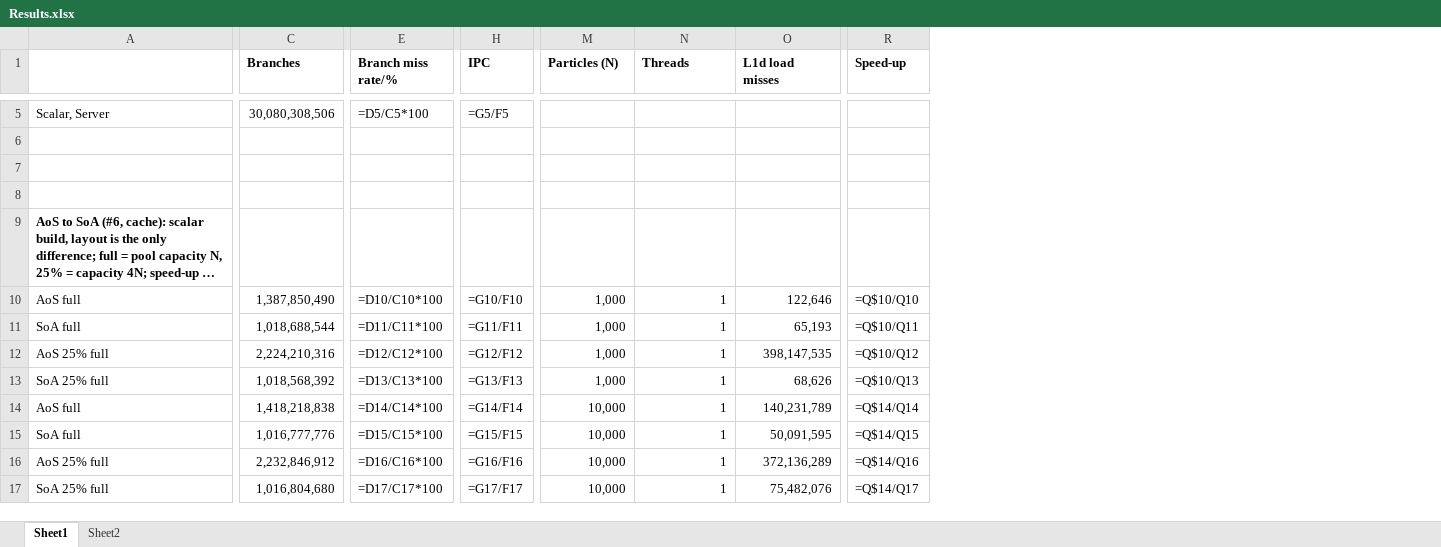
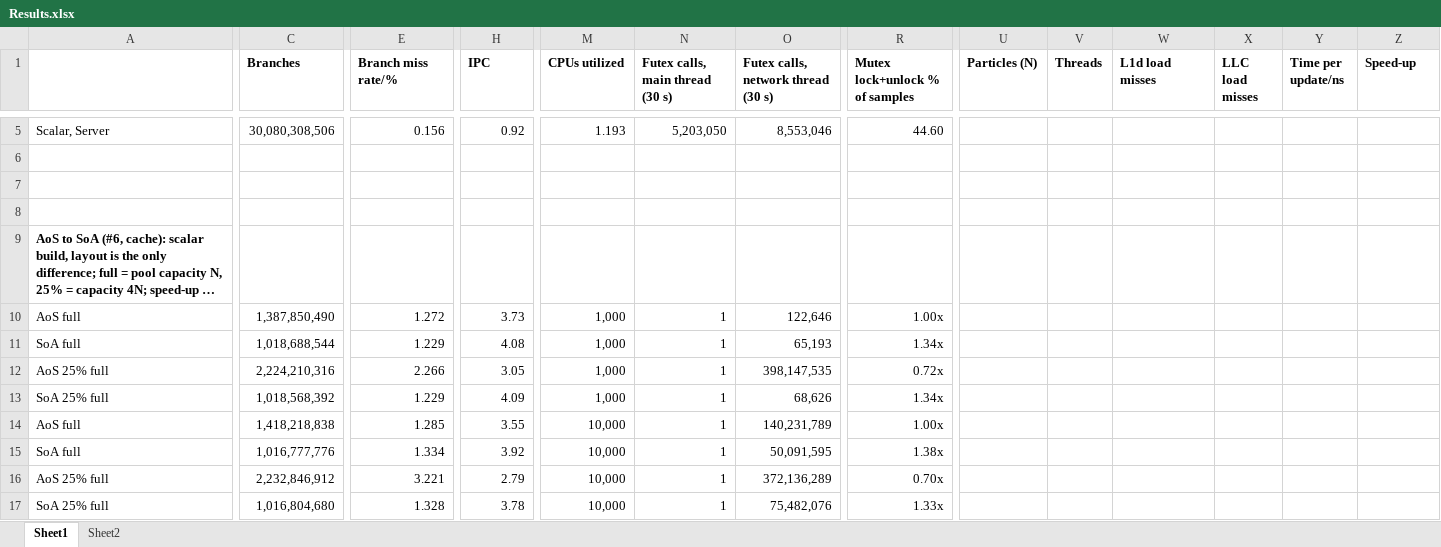
Before and after one commit to weijunlor/Fuse, an Excel workbook: Results.xlsx, sheet Sheet1, drawn as a sheet; only a part is shown, gaps mark what is left out; long unchanged cells end in …; values as stored, in another font and other column widths than the file's, no borders; formulas without a stored value are shown as written; addresses are those after the commit; the diff covers the shown part only; the diff names each change by its address in the sheet, - before the commit and + after, or states it on an @@ line.

```diff
--- a/Results.xlsx (sheet Sheet1)
+++ b/Results.xlsx (sheet Sheet1)
+column R (Mutex lock+unlock % of samples), rows 5-17: 44.60 |  |  |  |  | 1.00x | 1.34x | 0.72x | 1.34x | 1.00x | 1.38x | 0.70x | 1.33x
+column U (Particles (N)), empty
+column V (Threads), empty
+column W (L1d load misses), empty
+column X (LLC load misses), empty
+column Y (Time per update/ns), empty
-M1: Particles (N)
+M1: CPUs utilized
-N1: Threads
+N1: Futex calls, main thread (30 s)
-O1: L1d load misses
+O1: Futex calls, network thread (30 s)
-E5 (Branch miss rate/%): =D5/C5*100
+E5 (Branch miss rate/%): 0.156
-H5 (IPC): =G5/F5
+H5 (IPC): 0.92
-M5 (CPUs utilized): (empty)
+M5 (CPUs utilized): 1.193
-N5 (Futex calls, main thread (30 s)): (empty)
+N5 (Futex calls, main thread (30 s)): 5,203,050
-O5: (empty)
+O5: 8,553,046
-E10 (Branch miss rate/%): =D10/C10*100
+E10 (Branch miss rate/%): 1.272
-H10 (IPC): =G10/F10
+H10 (IPC): 3.73
-Z10 (Speed-up): =Q$10/Q10
+Z10 (Speed-up): (empty)
-E11 (Branch miss rate/%): =D11/C11*100
+E11 (Branch miss rate/%): 1.229
-H11 (IPC): =G11/F11
+H11 (IPC): 4.08
-Z11 (Speed-up): =Q$10/Q11
+Z11 (Speed-up): (empty)
-E12 (Branch miss rate/%): =D12/C12*100
+E12 (Branch miss rate/%): 2.266
-H12 (IPC): =G12/F12
+H12 (IPC): 3.05
-Z12 (Speed-up): =Q$10/Q12
+Z12 (Speed-up): (empty)
-E13 (Branch miss rate/%): =D13/C13*100
+E13 (Branch miss rate/%): 1.229
-H13 (IPC): =G13/F13
+H13 (IPC): 4.09
-Z13 (Speed-up): =Q$10/Q13
+Z13 (Speed-up): (empty)
-E14 (Branch miss rate/%): =D14/C14*100
+E14 (Branch miss rate/%): 1.285
-H14 (IPC): =G14/F14
+H14 (IPC): 3.55
-Z14 (Speed-up): =Q$14/Q14
+Z14 (Speed-up): (empty)
-E15 (Branch miss rate/%): =D15/C15*100
+E15 (Branch miss rate/%): 1.334
-H15 (IPC): =G15/F15
+H15 (IPC): 3.92
-Z15 (Speed-up): =Q$14/Q15
+Z15 (Speed-up): (empty)
-E16 (Branch miss rate/%): =D16/C16*100
+E16 (Branch miss rate/%): 3.221
-H16 (IPC): =G16/F16
+H16 (IPC): 2.79
-Z16 (Speed-up): =Q$14/Q16
+Z16 (Speed-up): (empty)
-E17 (Branch miss rate/%): =D17/C17*100
+E17 (Branch miss rate/%): 1.328
-H17 (IPC): =G17/F17
+H17 (IPC): 3.78
-Z17 (Speed-up): =Q$14/Q17
+Z17 (Speed-up): (empty)
```
Also changed, not shown: 2 added columns and 205 edited cells elsewhere in this sheet, sheet Sheet2, 38 other files.
